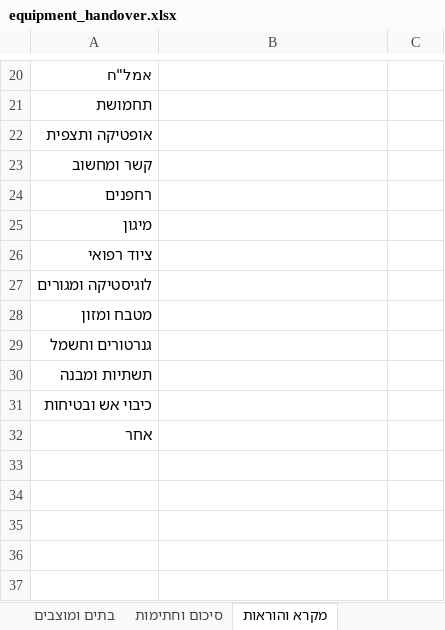
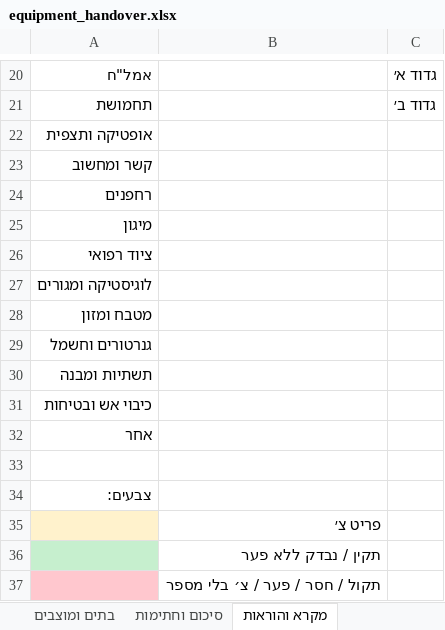
Before and after one commit to itayuziel-source/battalion, an Excel workbook: equipment_handover.xlsx, sheet מקרא והוראות, drawn as a sheet; only a part is shown, gaps mark what is left out; values as stored, in another font and other column widths than the file's, no borders; the diff covers the shown part only; the diff names each change by its address in the sheet, - before the commit and + after, or states it on an @@ line.

```diff
--- a/equipment_handover.xlsx (sheet מקרא והוראות)
+++ b/equipment_handover.xlsx (sheet מקרא והוראות)
-C20: (empty)
+C20: גדוד א׳
-C21: (empty)
+C21: גדוד ב׳
+row 33: (empty)
+row 34: צבעים:
@@ row 16 moved to row 35: פריט צ׳ @@
@@ row 17 moved to row 36: תקין / נבדק ללא פער @@
@@ row 18 moved to row 37: תקול / חסר / פער / צ׳ בלי מספר @@
```
Also changed, not shown: 4 added rows, 1 removed row, 7 edited cells and merged cells elsewhere in this sheet, sheet רשימת ציוד, sheet סקירה, sheet סיכום וחתימות, sheet בתים ומוצבים, 3 other files.
